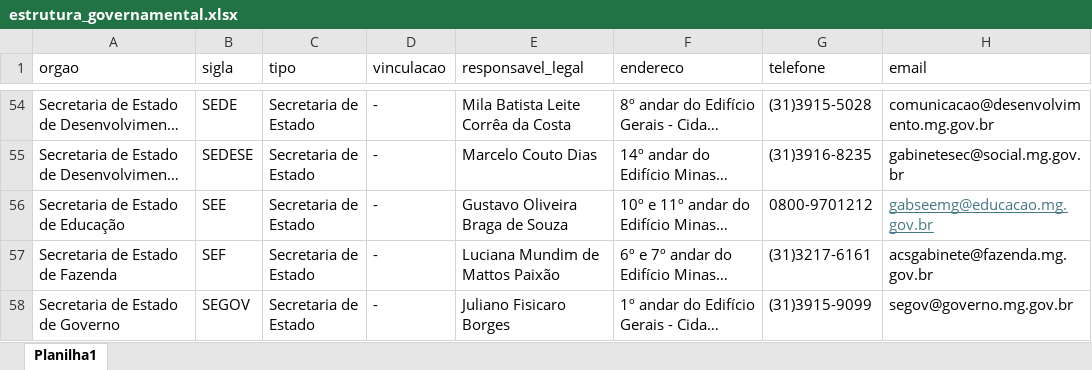
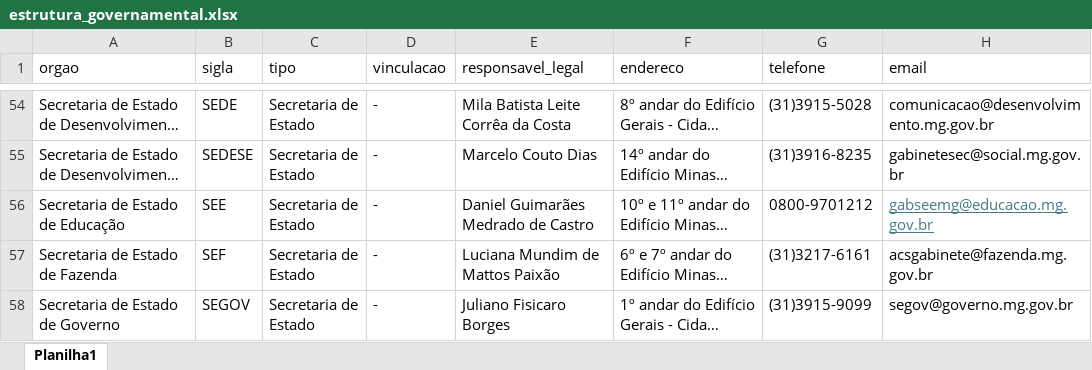
Before and after one commit to transparencia-mg/portal_estrutura_organizacional, an Excel workbook: upload/estrutura_governamental.xlsx, sheet Planilha1, drawn as a sheet; only a part is shown, gaps mark what is left out; long unchanged cells end in …; values as stored, in another font and other column widths than the file's, no borders; the diff names each change by its address in the sheet, - before the commit and + after, or states it on an @@ line.

Commit message:
Add files via upload

```diff
--- a/upload/estrutura_governamental.xlsx (sheet Planilha1)
+++ b/upload/estrutura_governamental.xlsx (sheet Planilha1)
-E56 (responsavel_legal): Gustavo Oliveira Braga de Souza
+E56 (responsavel_legal): Daniel Guimarães Medrado de Castro
```
